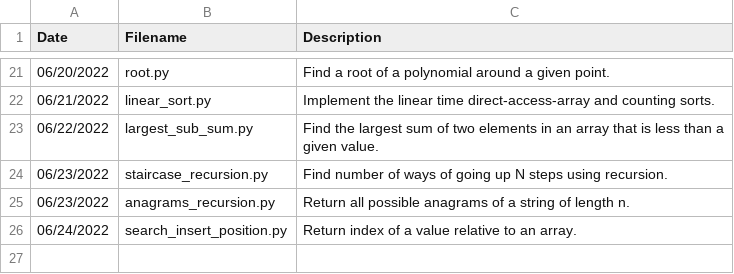
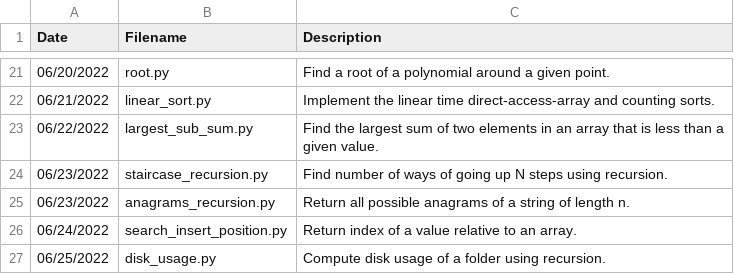
Before and after one commit to jamesczq/coding-exercise, a CSV file: filemaster.csv, drawn as a sheet; only a part is shown, gaps mark what is left out; the diff names each change by its address in the sheet, - before the commit and + after, or states it on an @@ line.

Commit message:
Add disk usage recursion py

```diff
--- a/filemaster.csv
+++ b/filemaster.csv
+row 27: 06/25/2022 | disk_usage.py | Compute disk usage of a folder using recursion.
```
Also changed, not shown: 1 other file.
